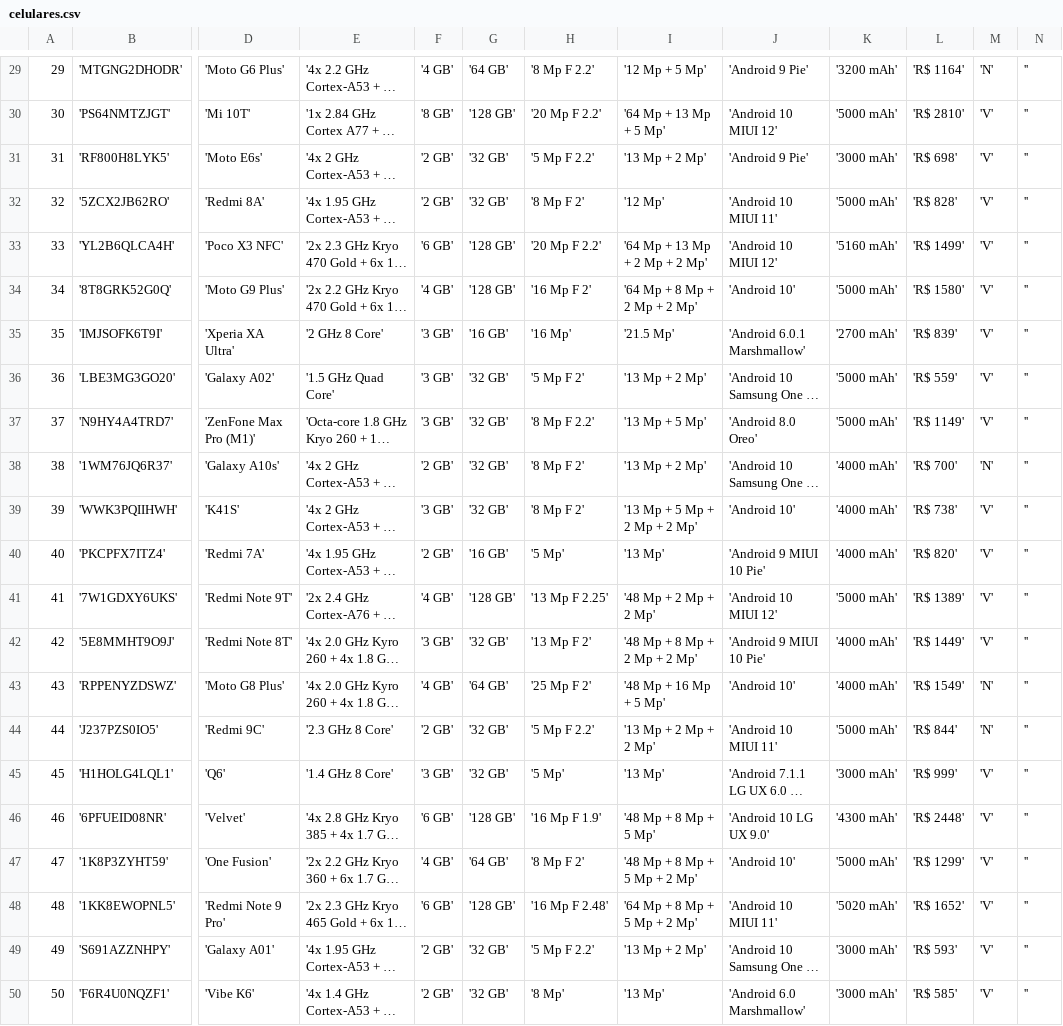
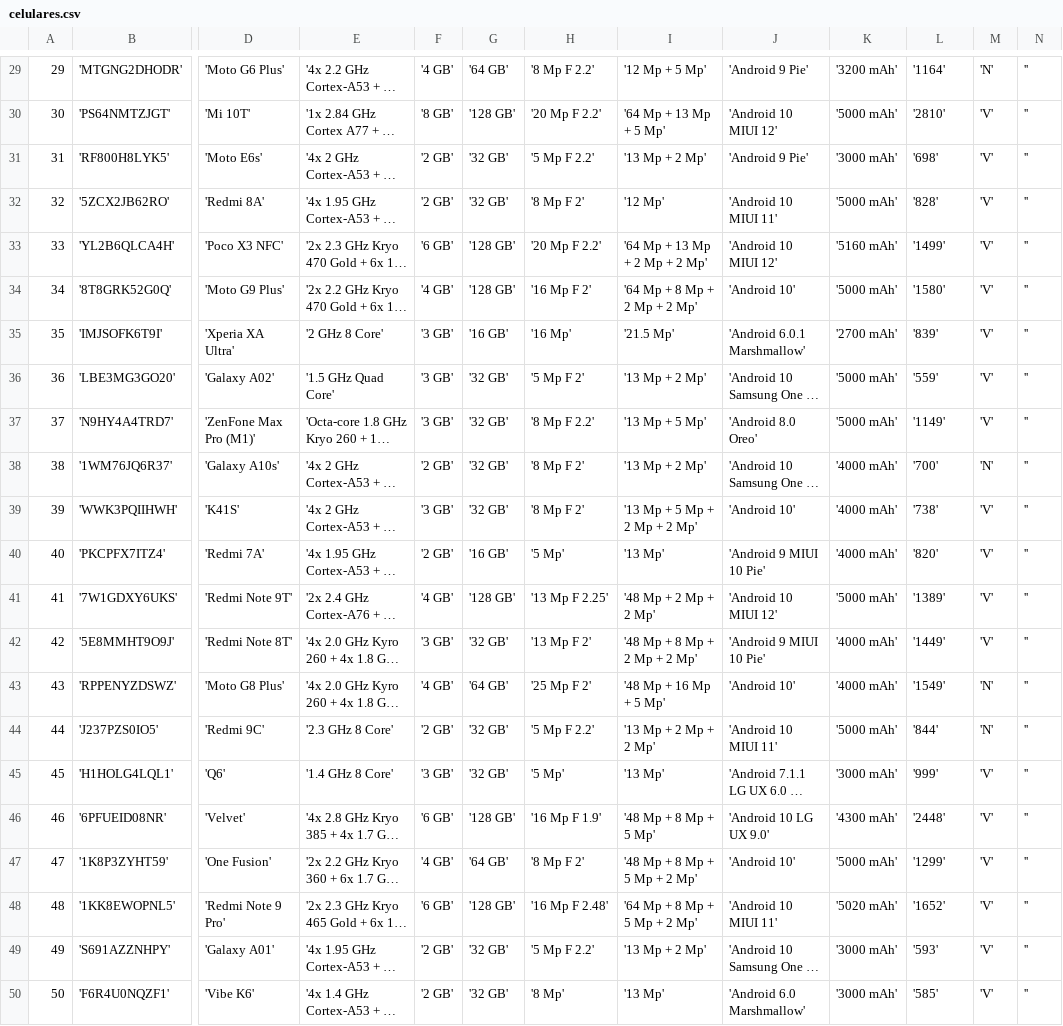
Before and after one commit to DaNzxx1/web, a CSV file: Banco/celulares.csv, drawn as a sheet; only a part is shown, gaps mark what is left out; long unchanged cells end in …; the diff covers the shown part only; the diff names each change by its address in the sheet, - before the commit and + after, or states it on an @@ line.

```diff
--- a/Banco/celulares.csv
+++ b/Banco/celulares.csv
-L29: 'R$ 1164'
+L29: '1164'
-L30: 'R$ 2810'
+L30: '2810'
-L31: 'R$ 698'
+L31: '698'
-L32: 'R$ 828'
+L32: '828'
-L33: 'R$ 1499'
+L33: '1499'
-L34: 'R$ 1580'
+L34: '1580'
-L35: 'R$ 839'
+L35: '839'
-L36: 'R$ 559'
+L36: '559'
-L37: 'R$ 1149'
+L37: '1149'
-L38: 'R$ 700'
+L38: '700'
-L39: 'R$ 738'
+L39: '738'
-L40: 'R$ 820'
+L40: '820'
-L41: 'R$ 1389'
+L41: '1389'
-L42: 'R$ 1449'
+L42: '1449'
-L43: 'R$ 1549'
+L43: '1549'
-L44: 'R$ 844'
+L44: '844'
-L45: 'R$ 999'
+L45: '999'
-L46: 'R$ 2448'
+L46: '2448'
-L47: 'R$ 1299'
+L47: '1299'
-L48: 'R$ 1652'
+L48: '1652'
-L49: 'R$ 593'
+L49: '593'
-L50: 'R$ 585'
+L50: '585'
```
Also changed, not shown: 28 edited cells elsewhere in this file, 7 other files.
